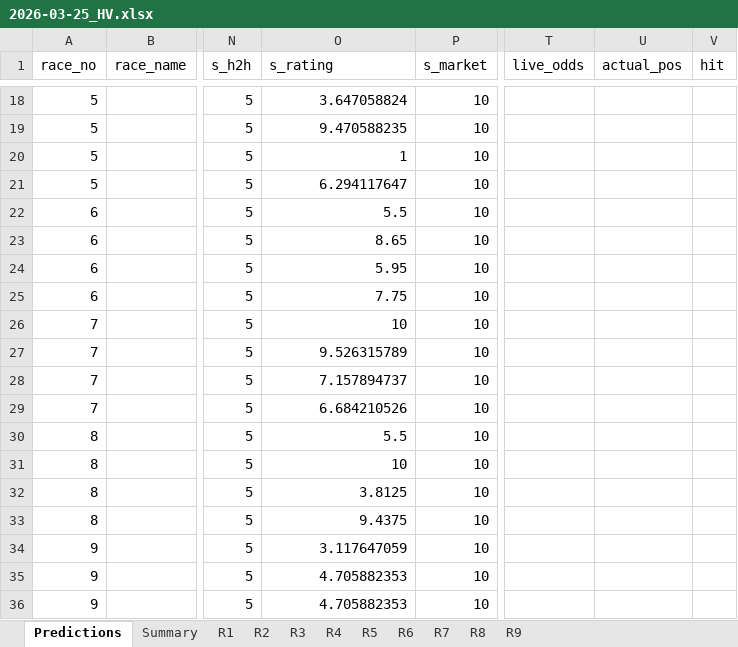
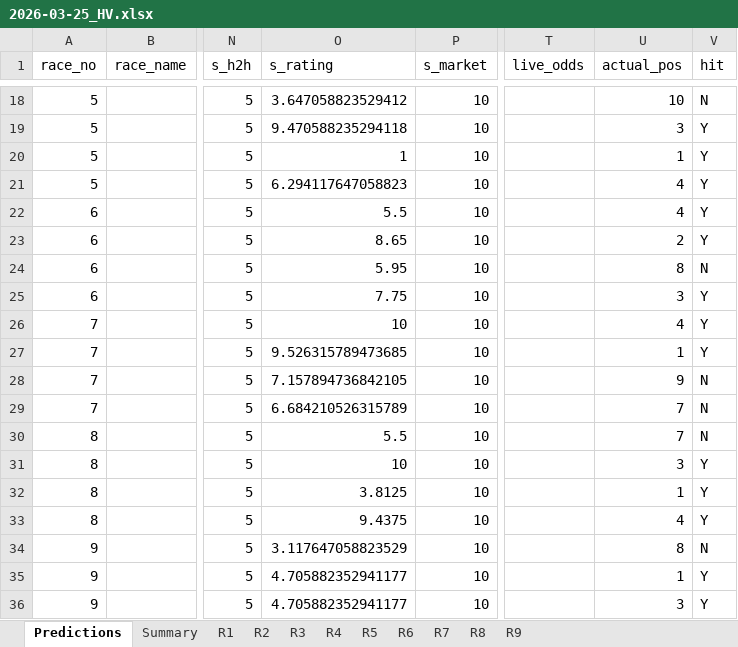
Before and after one commit to a40856/Claudehkjc, an Excel workbook: data/predictions/2026-03-25_HV.xlsx, sheet Predictions, drawn as a sheet; only a part is shown, gaps mark what is left out; values as stored, in another font and other column widths than the file's, no cell formats; the diff covers the shown part only; the diff names each change by its address in the sheet, - before the commit and + after, or states it on an @@ line.

```diff
--- a/data/predictions/2026-03-25_HV.xlsx (sheet Predictions)
+++ b/data/predictions/2026-03-25_HV.xlsx (sheet Predictions)
-O18 (s_rating): 3.647058824
+O18 (s_rating): 3.647058823529412
-U18 (actual_pos): (empty)
+U18 (actual_pos): 10
-V18 (hit): (empty)
+V18 (hit): N
-O19 (s_rating): 9.470588235
+O19 (s_rating): 9.470588235294118
-U19 (actual_pos): (empty)
+U19 (actual_pos): 3
-V19:V23 (hit): (empty)
+V19:V23 (hit): Y
-U20 (actual_pos): (empty)
+U20 (actual_pos): 1
-O21 (s_rating): 6.294117647
+O21 (s_rating): 6.294117647058823
-U21:U22 (actual_pos): (empty)
+U21:U22 (actual_pos): 4
-U23 (actual_pos): (empty)
+U23 (actual_pos): 2
-U24 (actual_pos): (empty)
+U24 (actual_pos): 8
-V24 (hit): (empty)
+V24 (hit): N
-U25 (actual_pos): (empty)
+U25 (actual_pos): 3
-V25:V27 (hit): (empty)
+V25:V27 (hit): Y
-U26 (actual_pos): (empty)
+U26 (actual_pos): 4
-O27 (s_rating): 9.526315789
+O27 (s_rating): 9.526315789473685
-U27 (actual_pos): (empty)
+U27 (actual_pos): 1
-O28 (s_rating): 7.157894737
+O28 (s_rating): 7.157894736842105
-U28 (actual_pos): (empty)
+U28 (actual_pos): 9
-V28:V30 (hit): (empty)
+V28:V30 (hit): N
-O29 (s_rating): 6.684210526
+O29 (s_rating): 6.684210526315789
-U29:U30 (actual_pos): (empty)
+U29:U30 (actual_pos): 7
-U31 (actual_pos): (empty)
+U31 (actual_pos): 3
-V31:V33 (hit): (empty)
+V31:V33 (hit): Y
-U32 (actual_pos): (empty)
+U32 (actual_pos): 1
-U33 (actual_pos): (empty)
+U33 (actual_pos): 4
-O34 (s_rating): 3.117647059
+O34 (s_rating): 3.117647058823529
-U34 (actual_pos): (empty)
+U34 (actual_pos): 8
-V34 (hit): (empty)
+V34 (hit): N
-O35:O36 (s_rating): 4.705882353
+O35:O36 (s_rating): 4.705882352941177
-U35 (actual_pos): (empty)
+U35 (actual_pos): 1
-V35:V36 (hit): (empty)
+V35:V36 (hit): Y
-U36 (actual_pos): (empty)
+U36 (actual_pos): 3
```
Also changed, not shown: 40 edited cells elsewhere in this sheet, cell formats, 9 other files.
